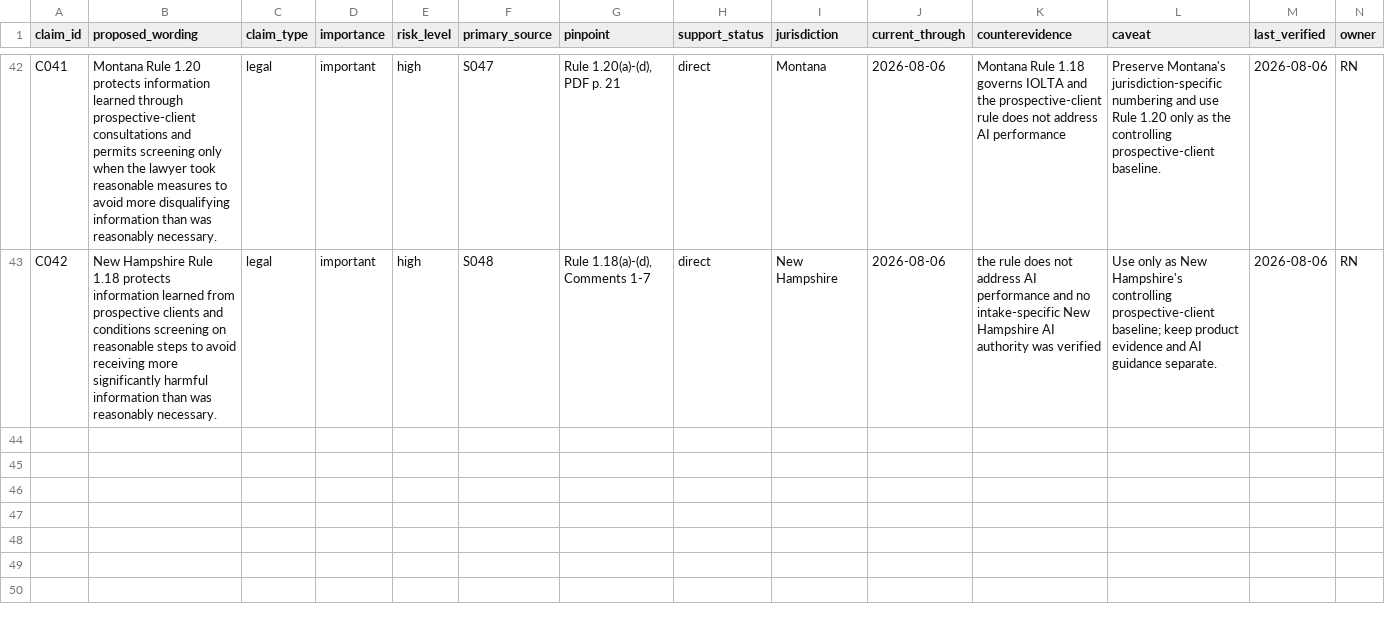
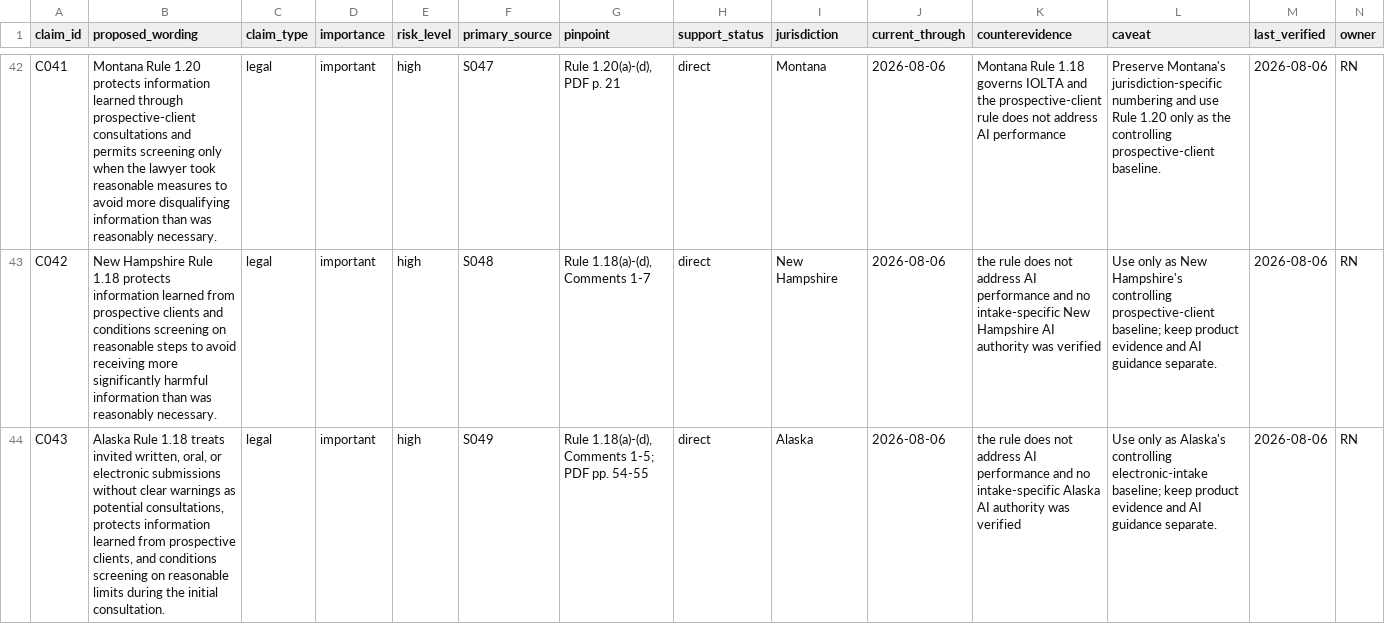
Before and after one commit to rn-collins/aloha-ai-consulting, a CSV file: content/decision-desk/01-intake/claim-ledger.csv, drawn as a sheet; only a part is shown, gaps mark what is left out; rows hold the shown columns only; the diff names each change by its address in the sheet, - before the commit and + after, or states it on an @@ line.

```diff
--- a/content/decision-desk/01-intake/claim-ledger.csv
+++ b/content/decision-desk/01-intake/claim-ledger.csv
+row 44: C043 | Alaska Rule 1.18 treats invited written, oral, or electronic submissions without clear warnings as potential consultations, protects information learned from prospective clients, and conditions screening on reasonable limits during the initial consultation. | legal | important | high | S049 | Rule 1.18(a)-(d), Comments 1-5; PDF pp. 54-55 | direct | Alaska | 2026-08-06 | the rule does not address AI performance and no intake-specific Alaska AI authority was verified | Use only as Alaska's controlling electronic-intake baseline; keep product evidence and AI guidance separate. | 2026-08-06 | RN
```
Also changed, not shown: content/decision-desk/01-intake/jurisdiction-matrix.csv, content/decision-desk/01-intake/pinpoint-register.csv, 4 other files.
